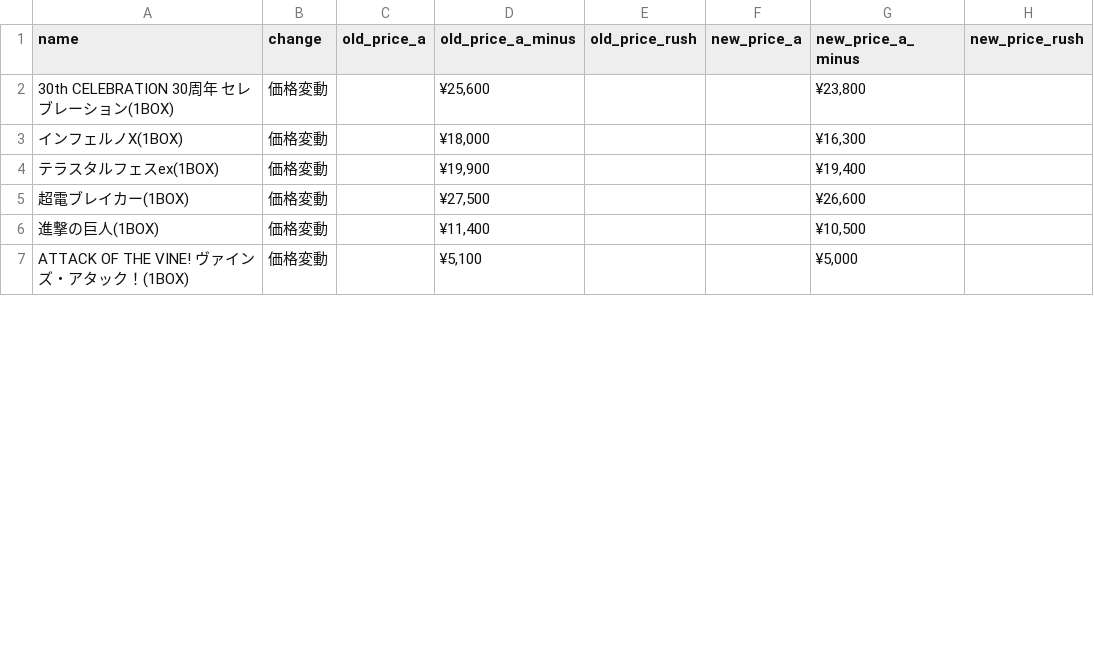
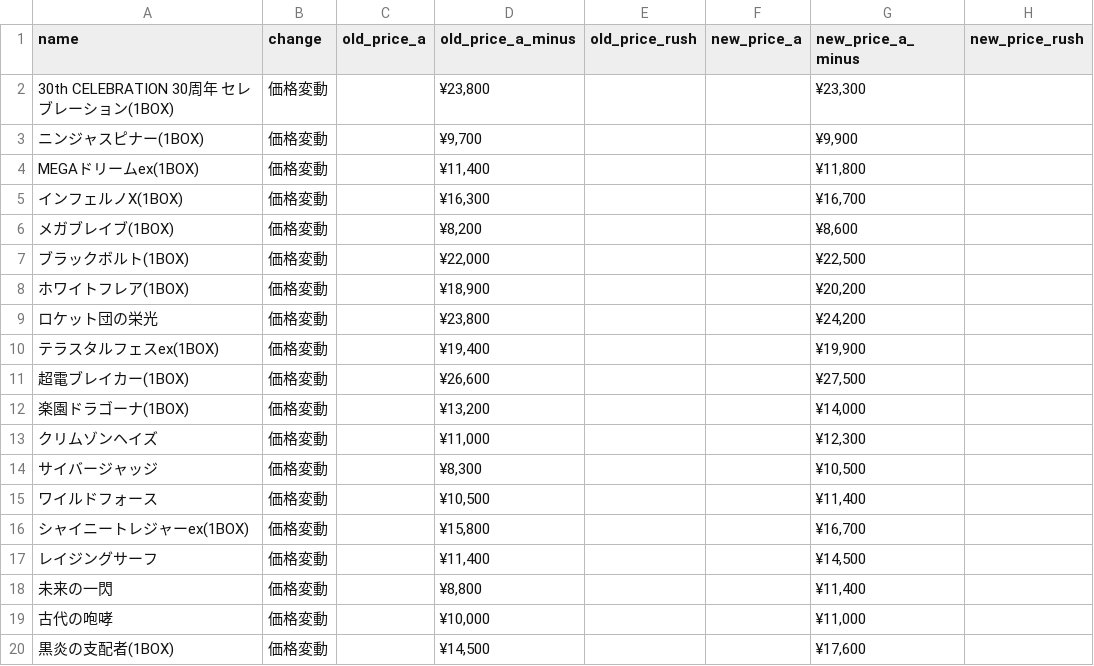
Before and after one commit to hegelgelda/tk-auto-program, a CSV file: data/box_changes.csv, drawn as a sheet; only a part is shown; the diff covers the shown part only.

```diff
--- a/data/box_changes.csv
+++ b/data/box_changes.csv
@@ -1,7 +1,20 @@
 name,change,old_price_a,old_price_a_minus,old_price_rush,new_price_a,new_price_a_minus,new_price_rush
-30th CELEBRATION 30周年 セレブレーション(1BOX),価格変動,,"¥25,600",,,"¥23,800",
-インフェルノX(1BOX),価格変動,,"¥18,000",,,"¥16,300",
-テラスタルフェスex(1BOX),価格変動,,"¥19,900",,,"¥19,400",
-超電ブレイカー(1BOX),価格変動,,"¥27,500",,,"¥26,600",
-進撃の巨人(1BOX),価格変動,,"¥11,400",,,"¥10,500",
-ATTACK OF THE VINE! ヴァインズ・アタック！(1BOX),価格変動,,"¥5,100",,,"¥5,000",
+30th CELEBRATION 30周年 セレブレーション(1BOX),価格変動,,"¥23,800",,,"¥23,300",
+ニンジャスピナー(1BOX),価格変動,,"¥9,700",,,"¥9,900",
+MEGAドリームex(1BOX),価格変動,,"¥11,400",,,"¥11,800",
+インフェルノX(1BOX),価格変動,,"¥16,300",,,"¥16,700",
+メガブレイブ(1BOX),価格変動,,"¥8,200",,,"¥8,600",
+ブラックボルト(1BOX),価格変動,,"¥22,000",,,"¥22,500",
+ホワイトフレア(1BOX),価格変動,,"¥18,900",,,"¥20,200",
+ロケット団の栄光,価格変動,,"¥23,800",,,"¥24,200",
+テラスタルフェスex(1BOX),価格変動,,"¥19,400",,,"¥19,900",
+超電ブレイカー(1BOX),価格変動,,"¥26,600",,,"¥27,500",
+楽園ドラゴーナ(1BOX),価格変動,,"¥13,200",,,"¥14,000",
+クリムゾンヘイズ,価格変動,,"¥11,000",,,"¥12,300",
+サイバージャッジ,価格変動,,"¥8,300",,,"¥10,500",
+ワイルドフォース,価格変動,,"¥10,500",,,"¥11,400",
+シャイニートレジャーex(1BOX),価格変動,,"¥15,800",,,"¥16,700",
+レイジングサーフ,価格変動,,"¥11,400",,,"¥14,500",
+未来の一閃,価格変動,,"¥8,800",,,"¥11,400",
+古代の咆哮,価格変動,,"¥10,000",,,"¥11,000",
+黒炎の支配者(1BOX),価格変動,,"¥14,500",,,"¥17,600",
```
Also changed, not shown: 21 added rows, 2 removed rows and 2 edited cells elsewhere in this file, data/box.csv, 1 other file.
